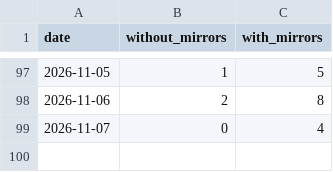
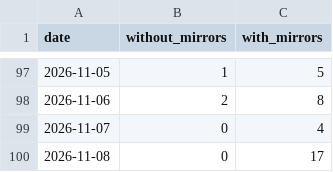
Before and after one commit to anulum/rigor-foundry, a CSV file: downloads/rigor-foundry.csv, drawn as a sheet; only a part is shown, gaps mark what is left out; the diff names each change by its address in the sheet, - before the commit and + after, or states it on an @@ line.

```diff
--- a/downloads/rigor-foundry.csv
+++ b/downloads/rigor-foundry.csv
+row 100: 2026-11-08 | 0 | 17
```
